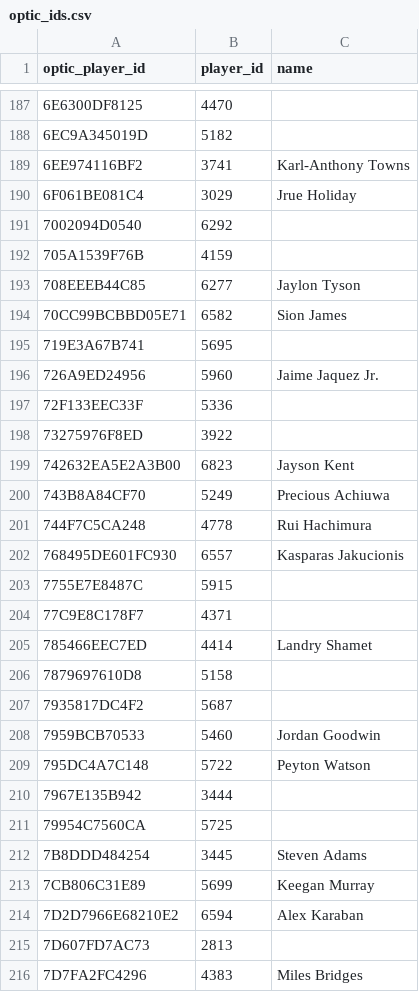
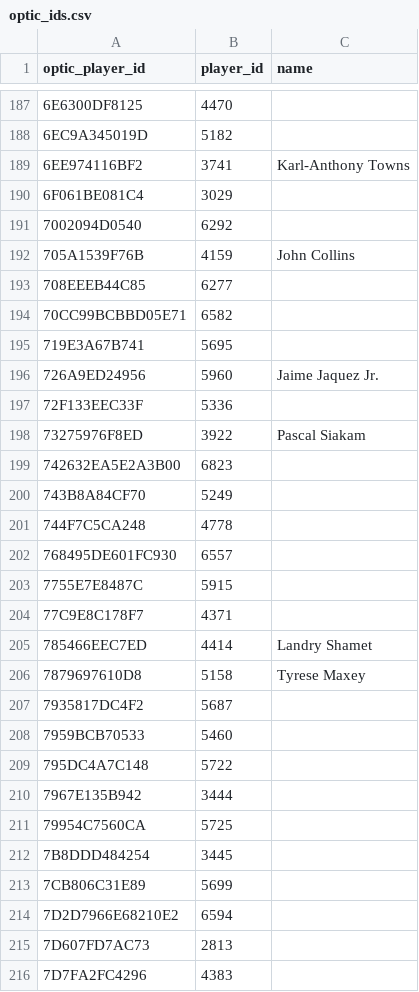
Before and after one commit to pmammino/nba-projections-check, a CSV file: inputs/optic_ids.csv, drawn as a sheet; only a part is shown, gaps mark what is left out; the diff covers the shown part only.

```diff
--- a/inputs/optic_ids.csv
+++ b/inputs/optic_ids.csv
@@ -189,7 +189,7 @@ optic_player_id,player_id,name
 6EE974116BF2,3741,Karl-Anthony Towns
-6F061BE081C4,3029,Jrue Holiday
+6F061BE081C4,3029,
 7002094D0540,6292,
-705A1539F76B,4159,
-708EEEB44C85,6277,Jaylon Tyson
-70CC99BCBBD05E71,6582,Sion James
+705A1539F76B,4159,John Collins
+708EEEB44C85,6277,
+70CC99BCBBD05E71,6582,
 719E3A67B741,5695,
@@ -197,7 +197,7 @@ optic_player_id,player_id,name
 72F133EEC33F,5336,
-73275976F8ED,3922,
-742632EA5E2A3B00,6823,Jayson Kent
-743B8A84CF70,5249,Precious Achiuwa
-744F7C5CA248,4778,Rui Hachimura
-768495DE601FC930,6557,Kasparas Jakucionis
+73275976F8ED,3922,Pascal Siakam
+742632EA5E2A3B00,6823,
+743B8A84CF70,5249,
+744F7C5CA248,4778,
+768495DE601FC930,6557,
 7755E7E8487C,5915,
@@ -205,12 +205,12 @@ optic_player_id,player_id,name
 785466EEC7ED,4414,Landry Shamet
-7879697610D8,5158,
+7879697610D8,5158,Tyrese Maxey
 7935817DC4F2,5687,
-7959BCB70533,5460,Jordan Goodwin
-795DC4A7C148,5722,Peyton Watson
+7959BCB70533,5460,
+795DC4A7C148,5722,
 7967E135B942,3444,
 79954C7560CA,5725,
-7B8DDD484254,3445,Steven Adams
-7CB806C31E89,5699,Keegan Murray
-7D2D7966E68210E2,6594,Alex Karaban
+7B8DDD484254,3445,
+7CB806C31E89,5699,
+7D2D7966E68210E2,6594,
 7D607FD7AC73,2813,
-7D7FA2FC4296,4383,Miles Bridges
+7D7FA2FC4296,4383,
```
Also changed, not shown: 1 added row and 175 edited cells elsewhere in this file, 19 other files.
